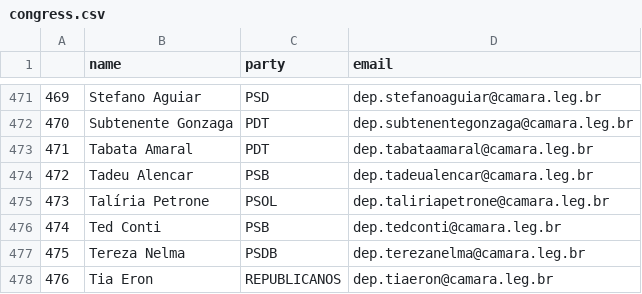
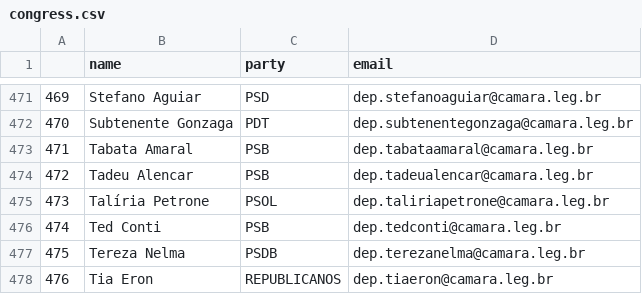
Before and after one commit to 7onn/7onn.github.io, a CSV file: congress.csv, drawn as a sheet; only a part is shown, gaps mark what is left out.

Commit message:
Update politicians contact list

```diff
--- a/congress.csv
+++ b/congress.csv
@@ -472,3 +472,3 @@
 470,Subtenente Gonzaga,PDT,dep.subtenentegonzaga@camara.leg.br
-471,Tabata Amaral,PDT,dep.tabataamaral@camara.leg.br
+471,Tabata Amaral,PSB,dep.tabataamaral@camara.leg.br
 472,Tadeu Alencar,PSB,dep.tadeualencar@camara.leg.br
```
Also changed, not shown: 1 other file.
